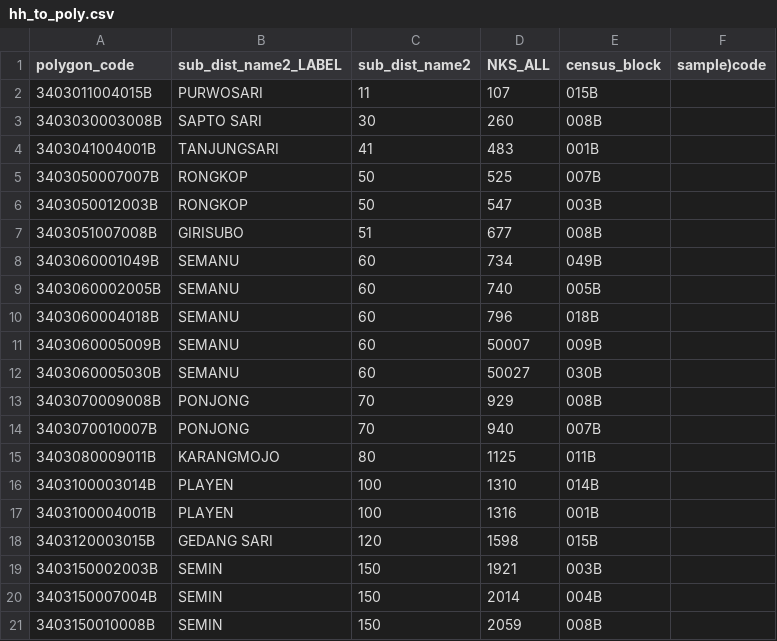
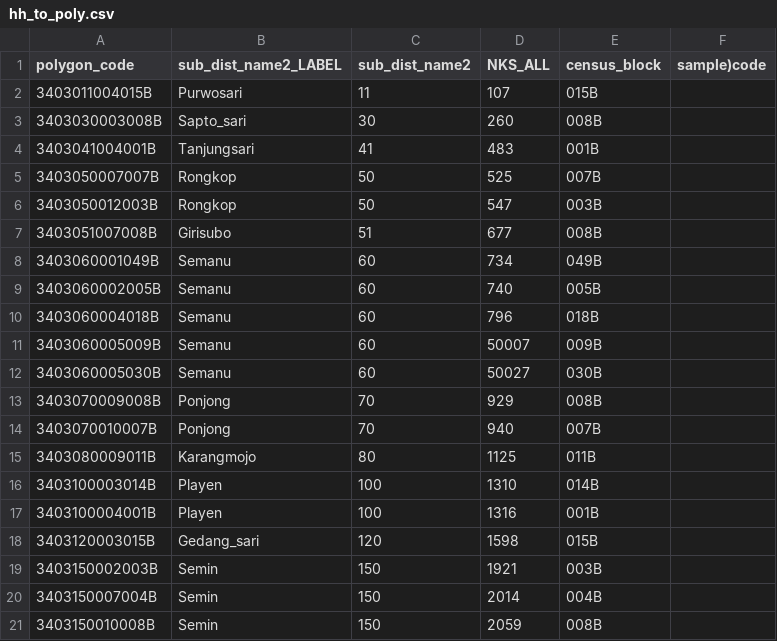
Before and after one commit to michaelrahija/cropIndo, a CSV file: config/hh_to_poly.csv, drawn as a sheet; the diff names each change by its address in the sheet, - before the commit and + after, or states it on an @@ line.

```diff
--- a/config/hh_to_poly.csv
+++ b/config/hh_to_poly.csv
-B2 (sub_dist_name2_LABEL): PURWOSARI
+B2 (sub_dist_name2_LABEL): Purwosari
-B3 (sub_dist_name2_LABEL): SAPTO SARI
+B3 (sub_dist_name2_LABEL): Sapto_sari
-B4 (sub_dist_name2_LABEL): TANJUNGSARI
+B4 (sub_dist_name2_LABEL): Tanjungsari
-B5:B6 (sub_dist_name2_LABEL): RONGKOP
+B5:B6 (sub_dist_name2_LABEL): Rongkop
-B7 (sub_dist_name2_LABEL): GIRISUBO
+B7 (sub_dist_name2_LABEL): Girisubo
-B8:B12 (sub_dist_name2_LABEL): SEMANU
+B8:B12 (sub_dist_name2_LABEL): Semanu
-B13:B14 (sub_dist_name2_LABEL): PONJONG
+B13:B14 (sub_dist_name2_LABEL): Ponjong
-B15 (sub_dist_name2_LABEL): KARANGMOJO
+B15 (sub_dist_name2_LABEL): Karangmojo
-B16:B17 (sub_dist_name2_LABEL): PLAYEN
+B16:B17 (sub_dist_name2_LABEL): Playen
-B18 (sub_dist_name2_LABEL): GEDANG SARI
+B18 (sub_dist_name2_LABEL): Gedang_sari
-B19:B21 (sub_dist_name2_LABEL): SEMIN
+B19:B21 (sub_dist_name2_LABEL): Semin
```
Also changed, not shown: 9 other files.
